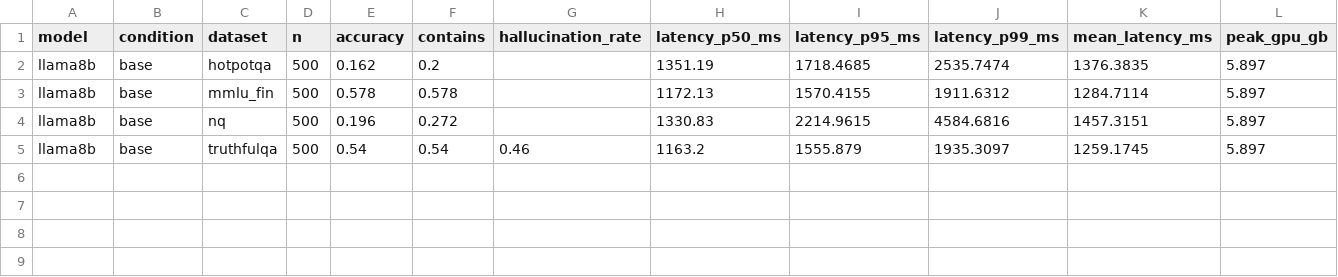
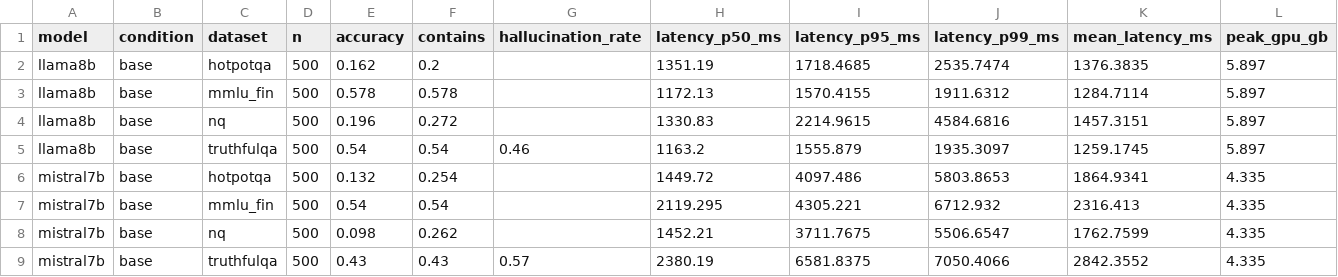
Before and after one commit to faheemjabbar39-hub/llm-knowledge-integration, a CSV file: results/summary.csv, drawn as a sheet; only a part is shown; rows hold the shown columns only; the diff names each change by its address in the sheet, - before the commit and + after, or states it on an @@ line.

Commit message:
Results update (2026-11-08)

```diff
--- a/results/summary.csv
+++ b/results/summary.csv
+row 6: mistral7b | base | hotpotqa | 500 | 0.132 | 0.254 |  | 1449.72 | 4097.486 | 5803.8653 | 1864.9341 | 4.335
+row 7: mistral7b | base | mmlu_fin | 500 | 0.54 | 0.54 |  | 2119.295 | 4305.221 | 6712.932 | 2316.413 | 4.335
+row 8: mistral7b | base | nq | 500 | 0.098 | 0.262 |  | 1452.21 | 3711.7675 | 5506.6547 | 1762.7599 | 4.335
+row 9: mistral7b | base | truthfulqa | 500 | 0.43 | 0.43 | 0.57 | 2380.19 | 6581.8375 | 7050.4066 | 2842.3552 | 4.335
```
Also changed, not shown: 6 other files.
